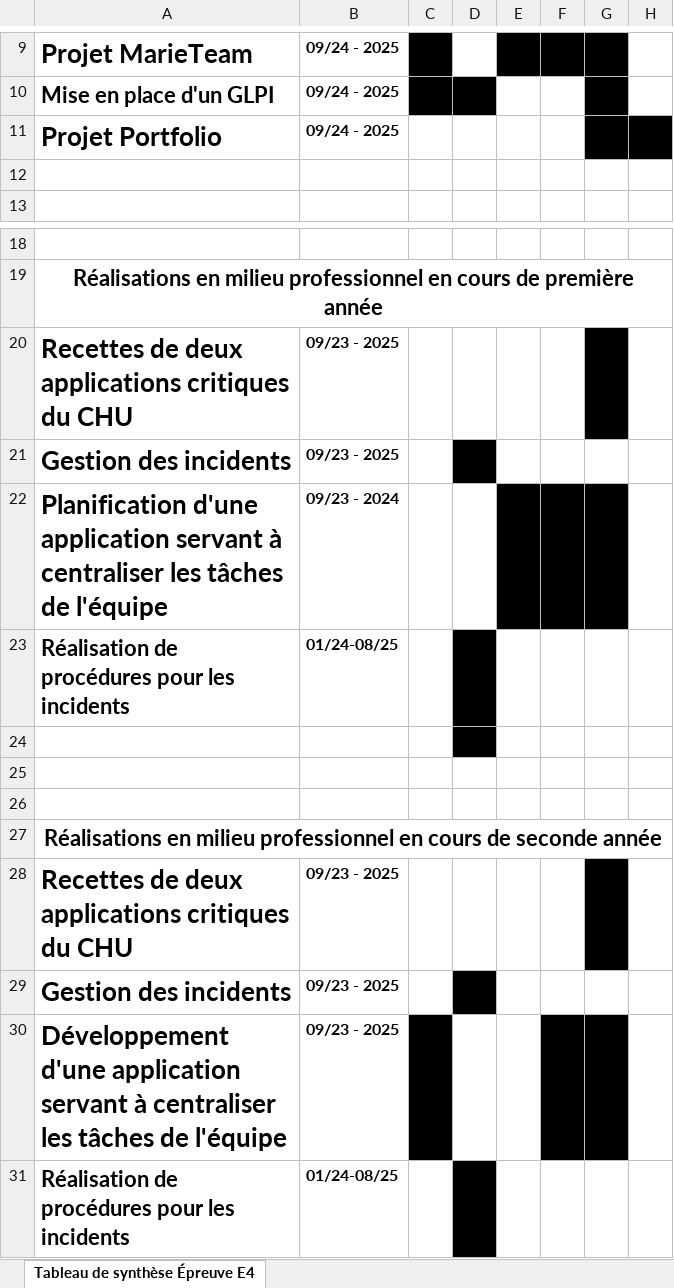
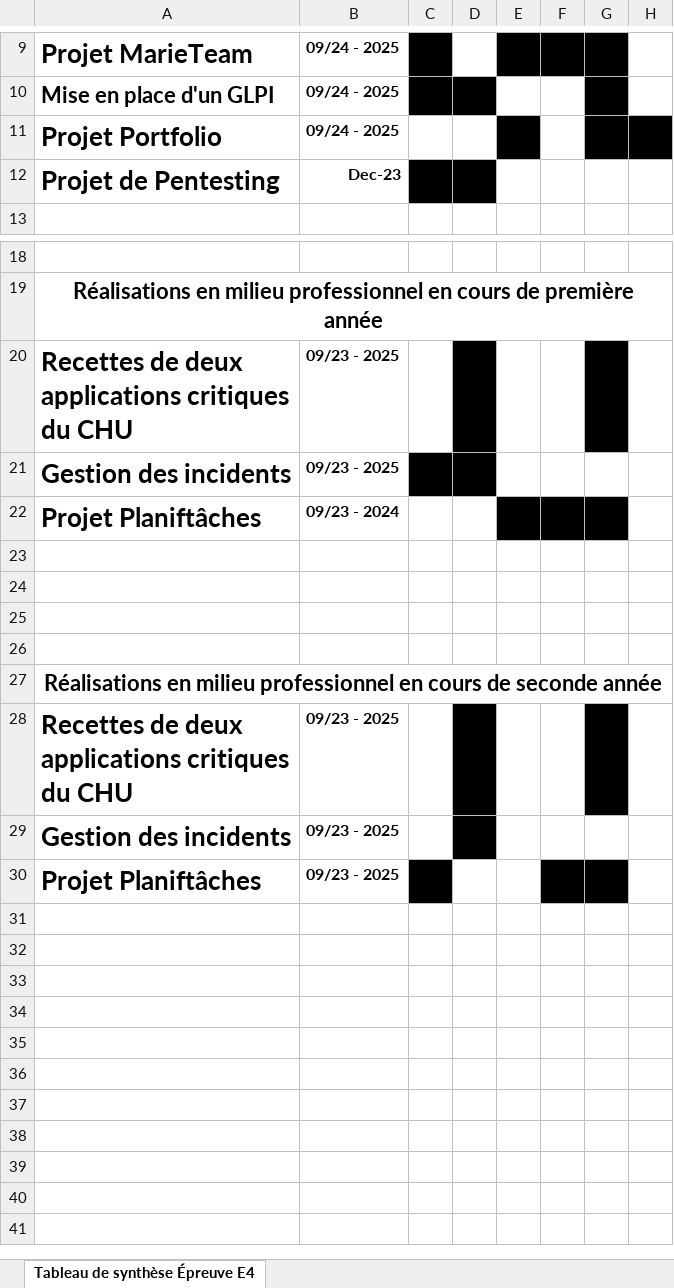
Before and after one commit to Xonodeh/Portfolio, an Excel workbook: public/documents portfolio/Copie de 8 - BTS SIO - Annexe 8-1 - Tableau de synthŠse - Epreuve E4 - BTS SIO 2024.xlsx, sheet Tableau de synthèse Épreuve E4, drawn as a sheet; only a part is shown, gaps mark what is left out; values as stored, in another font and other column widths than the file's, no borders; removed rows and columns are numbered as before the commit, all else as after; the diff names each change by its address in the sheet, - before the commit and + after, or states it on an @@ line.

```diff
--- a/public/documents portfolio/Copie de 8 - BTS SIO - Annexe 8-1 - Tableau de synthŠse - Epreuve E4 - BTS SIO 2024.xlsx (sheet Tableau de synthèse Épreuve E4)
+++ b/public/documents portfolio/Copie de 8 - BTS SIO - Annexe 8-1 - Tableau de synthŠse - Epreuve E4 - BTS SIO 2024.xlsx (sheet Tableau de synthèse Épreuve E4)
-E11 fill: none
+E11 fill: #000000
-row 12: (empty)
+row 12: Projet de Pentesting | Dec-23
-C12:D12 fill: none
+C12:D12 fill: #000000
-D20 fill: none
+D20 fill: #000000
-C21 fill: none
+C21 fill: #000000
-A22: Planification d'une application servant à centraliser les tâches de l'équipe
+A22: Projet Planiftâches
-row 23: Réalisation de procédures pour les incidents | 01/24-08/25
+row 23: (empty)
-D23:D24 fill: #000000
+D23:D24 fill: none
-D28 fill: none
+D28 fill: #000000
-A30: Développement d'une application servant à centraliser les tâches de l'équipe
+A30: Projet Planiftâches
-row 31: Réalisation de procédures pour les incidents | 01/24-08/25
```
Also changed, not shown: 17 other files.
